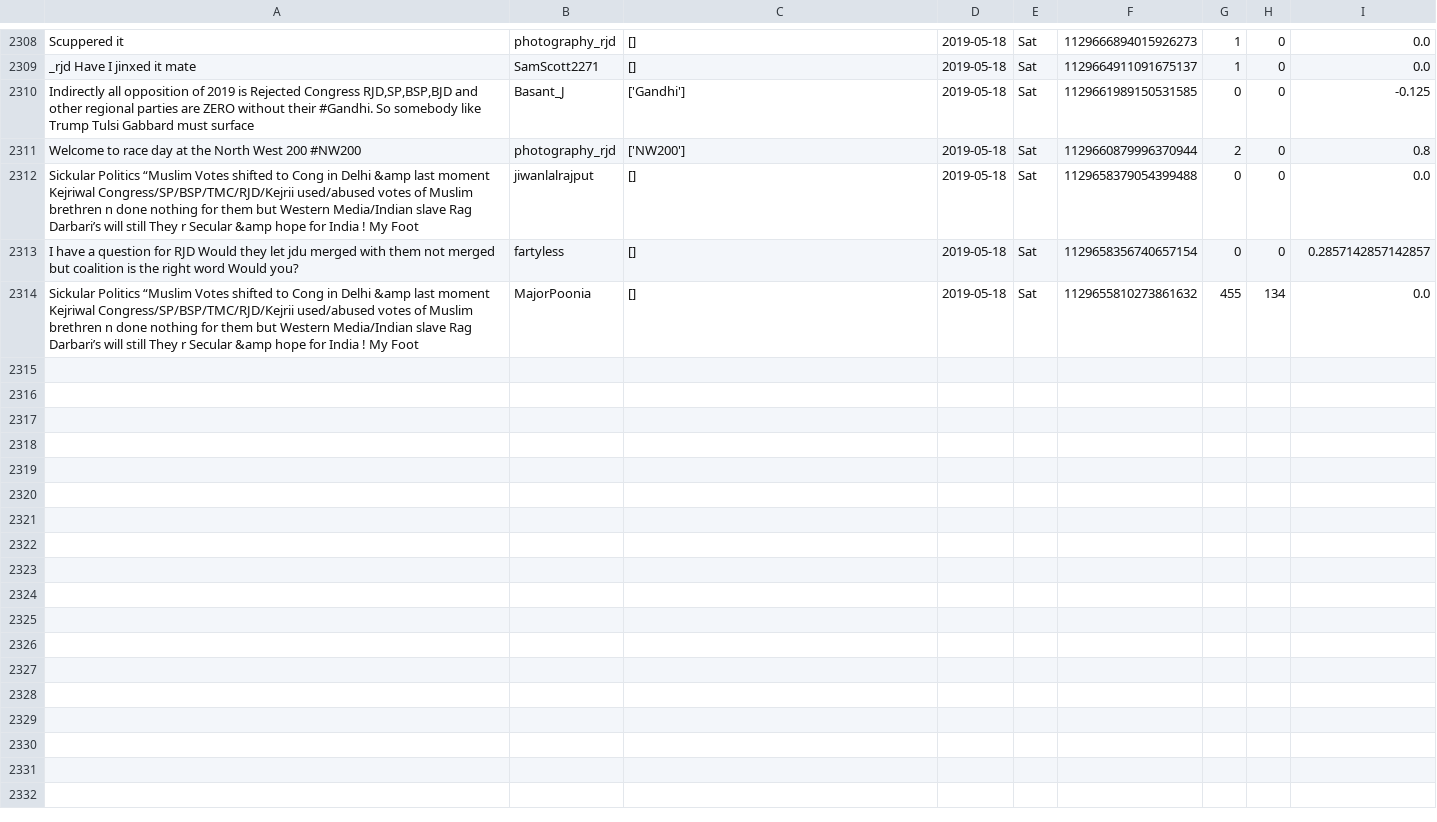
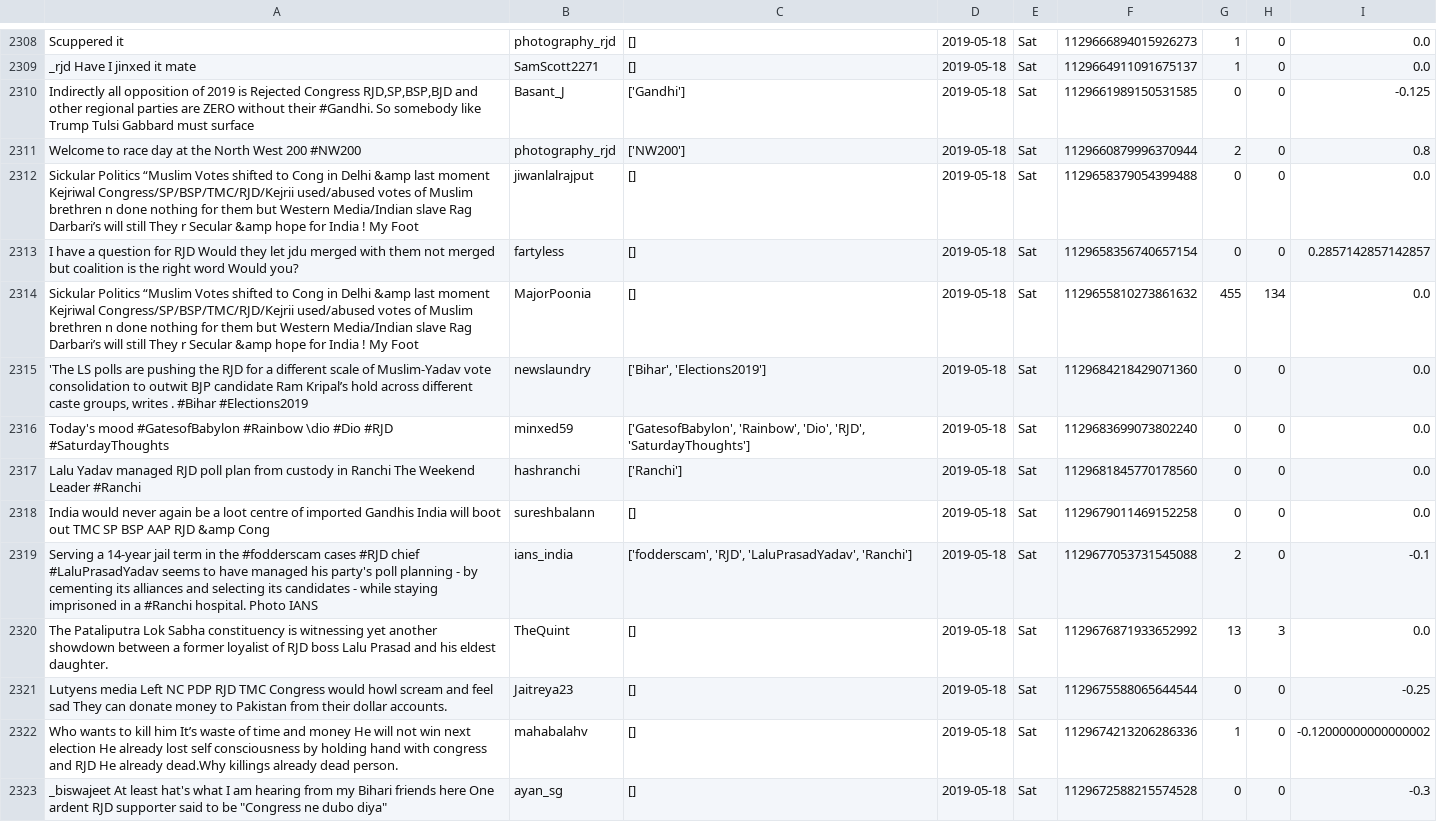
Before and after one commit to itsDevhere/DataRepo, a CSV file: RJD_cleaned.csv, drawn as a sheet; only a part is shown, gaps mark what is left out; the diff names each change by its address in the sheet, - before the commit and + after, or states it on an @@ line.

```diff
--- a/RJD_cleaned.csv
+++ b/RJD_cleaned.csv
+row 2315: 'The LS polls are pushing the RJD for a different scale of Muslim-Yadav vote consolidation to outwit BJP candidate Ram Kripal’s hold across different caste groups, writes . #Bihar #Elections2019 | newslaundry | ['Bihar', 'Elections2019'] | 2019-05-18 | Sat | 1129684218429071360 | 0 | 0 | 0.0
+row 2316: Today's mood #GatesofBabylon #Rainbow \dio #Dio #RJD #SaturdayThoughts | minxed59 | ['GatesofBabylon', 'Rainbow', 'Dio', 'RJD', 'SaturdayThoughts'] | 2019-05-18 | Sat | 1129683699073802240 | 0 | 0 | 0.0
+row 2317: Lalu Yadav managed RJD poll plan from custody in Ranchi The Weekend Leader #Ranchi | hashranchi | ['Ranchi'] | 2019-05-18 | Sat | 1129681845770178560 | 0 | 0 | 0.0
+row 2318: India would never again be a loot centre of imported Gandhis India will boot out TMC SP BSP AAP RJD &amp Cong | sureshbalann | [] | 2019-05-18 | Sat | 1129679011469152258 | 0 | 0 | 0.0
+row 2319: Serving a 14-year jail term in the #fodderscam cases #RJD chief #LaluPrasadYadav seems to have managed his party's poll planning - by cementing its alliances and selecting its candidates - while staying imprisoned in a #Ranchi hospital. Photo IANS | ians_india | ['fodderscam', 'RJD', 'LaluPrasadYadav', 'Ranchi'] | 2019-05-18 | Sat | 1129677053731545088 | 2 | 0 | -0.1
+row 2320: The Pataliputra Lok Sabha constituency is witnessing yet another showdown between a former loyalist of RJD boss Lalu Prasad and his eldest daughter. | TheQuint | [] | 2019-05-18 | Sat | 1129676871933652992 | 13 | 3 | 0.0
+row 2321: Lutyens media Left NC PDP RJD TMC Congress would howl scream and feel sad They can donate money to Pakistan from their dollar accounts. | Jaitreya23 | [] | 2019-05-18 | Sat | 1129675588065644544 | 0 | 0 | -0.25
+row 2322: Who wants to kill him It’s waste of time and money He will not win next election He already lost self consciousness by holding hand with congress and RJD He already dead.Why killings already dead person. | mahabalahv | [] | 2019-05-18 | Sat | 1129674213206286336 | 1 | 0 | -0.12000000000000002
+row 2323: _biswajeet At least hat's what I am hearing from my Bihari friends here One ardent RJD supporter said to be "Congress ne dubo diya" | ayan_sg | [] | 2019-05-18 | Sat | 1129672588215574528 | 0 | 0 | -0.3
```
Also changed, not shown: CPIM_cleaned.csv, Samajwadi_cleaned.csv, 1 other file.
